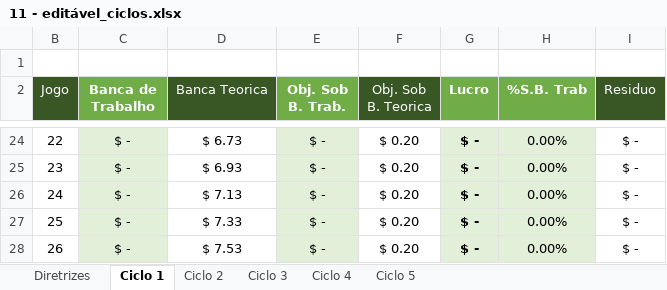
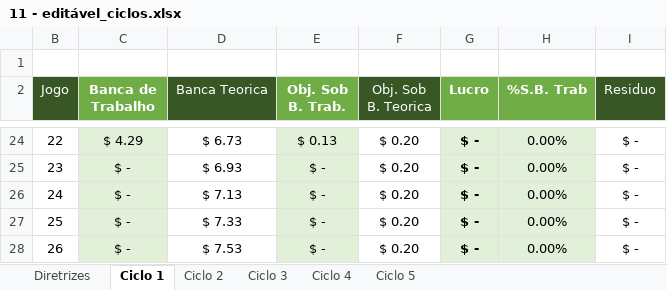
Before and after one commit to andrews371/backup, an Excel workbook: Análises Esportivas/ciclos de Netuno/11 - editável_ciclos.xlsx, sheet Ciclo 1, drawn as a sheet; only a part is shown, gaps mark what is left out; values as stored, in another font and other column widths than the file's, no borders; conditional formats not drawn; the diff covers the shown part only; the diff names each change by its address in the sheet, - before the commit and + after, or states it on an @@ line.

```diff
--- a/Análises Esportivas/ciclos de Netuno/11 - editável_ciclos.xlsx (sheet Ciclo 1)
+++ b/Análises Esportivas/ciclos de Netuno/11 - editável_ciclos.xlsx (sheet Ciclo 1)
-C24 (Banca de Trabalho): $ -
+C24 (Banca de Trabalho): $ 4.29
-E24 (Obj. Sob B. Trab.): $ -
+E24 (Obj. Sob B. Trab.): $ 0.13
```
Also changed, not shown: 66 edited cells elsewhere in this sheet, sheet Diretrizes, 16 other files.
